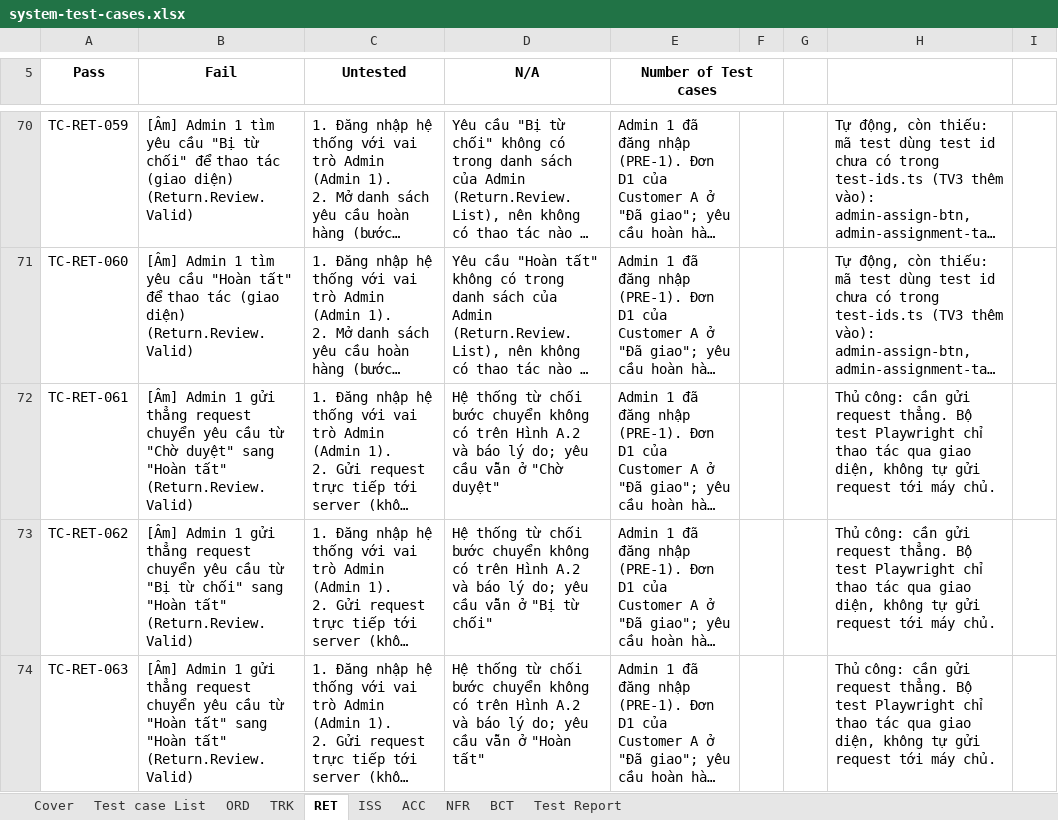
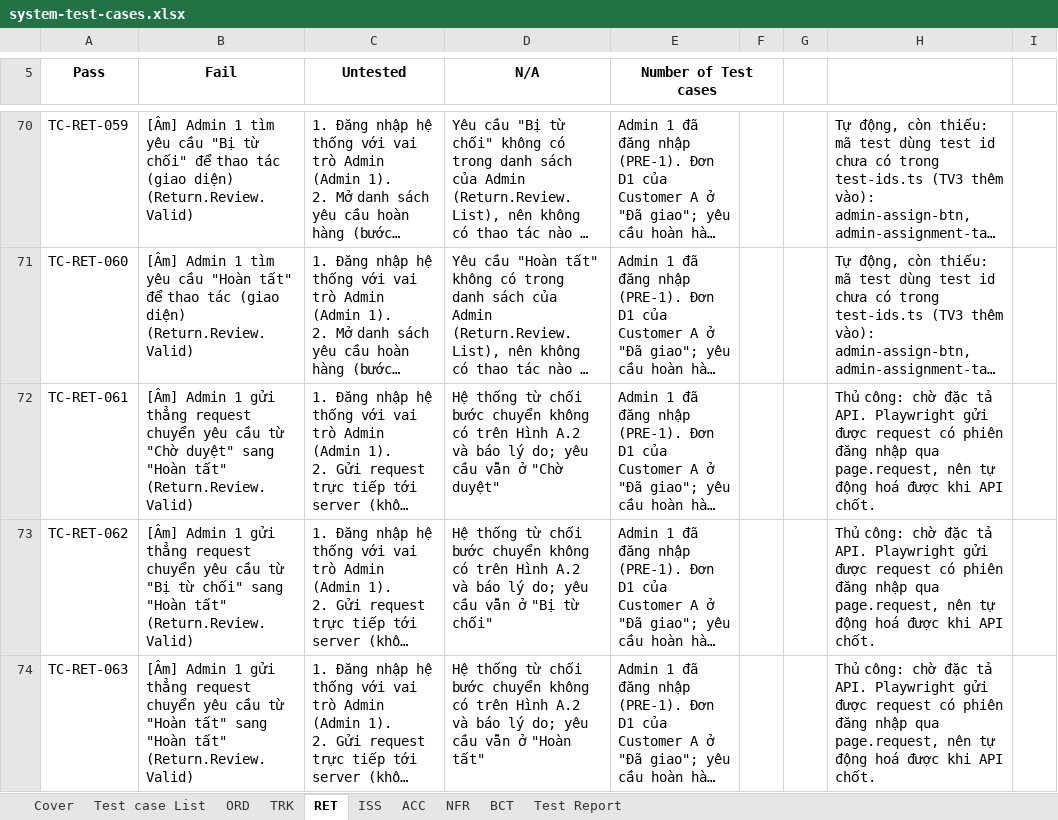
Before and after one commit to MinhNhat-hub/GiaoHangThuongMaiDienTu, an Excel workbook: docs/testing/system-test-cases.xlsx, sheet RET, drawn as a sheet; only a part is shown, gaps mark what is left out; long unchanged cells end in …; values as stored, in another font and other column widths than the file's, no borders; the diff covers the shown part only; the diff names each change by its address in the sheet, - before the commit and + after, or states it on an @@ line.

Commit message:
[tests]: Chạy Playwright một luồng và ghi đúng lý do các ca thủ công là chờ đặc tả API

```diff
--- a/docs/testing/system-test-cases.xlsx (sheet RET)
+++ b/docs/testing/system-test-cases.xlsx (sheet RET)
-H72:H74: Thủ công: cần gửi request thẳng. Bộ test Playwright chỉ thao tác qua giao diện, không tự gửi request tới máy chủ.
+H72:H74: Thủ công: chờ đặc tả API. Playwright gửi được request có phiên đăng nhập qua page.request, nên tự động hoá được khi API chốt.
```
Also changed, not shown: 13 edited cells elsewhere in this sheet, sheet ISS, sheet BCT, sheet NFR, sheet TRK, sheet ACC, 2 other files.
